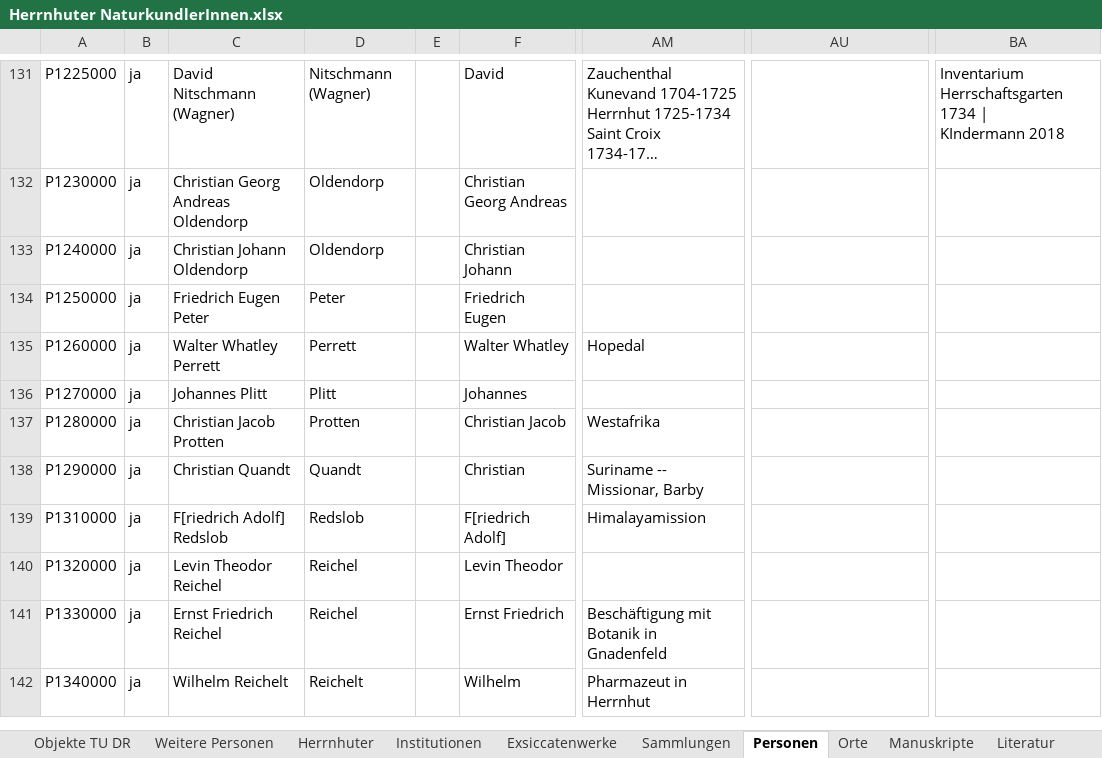
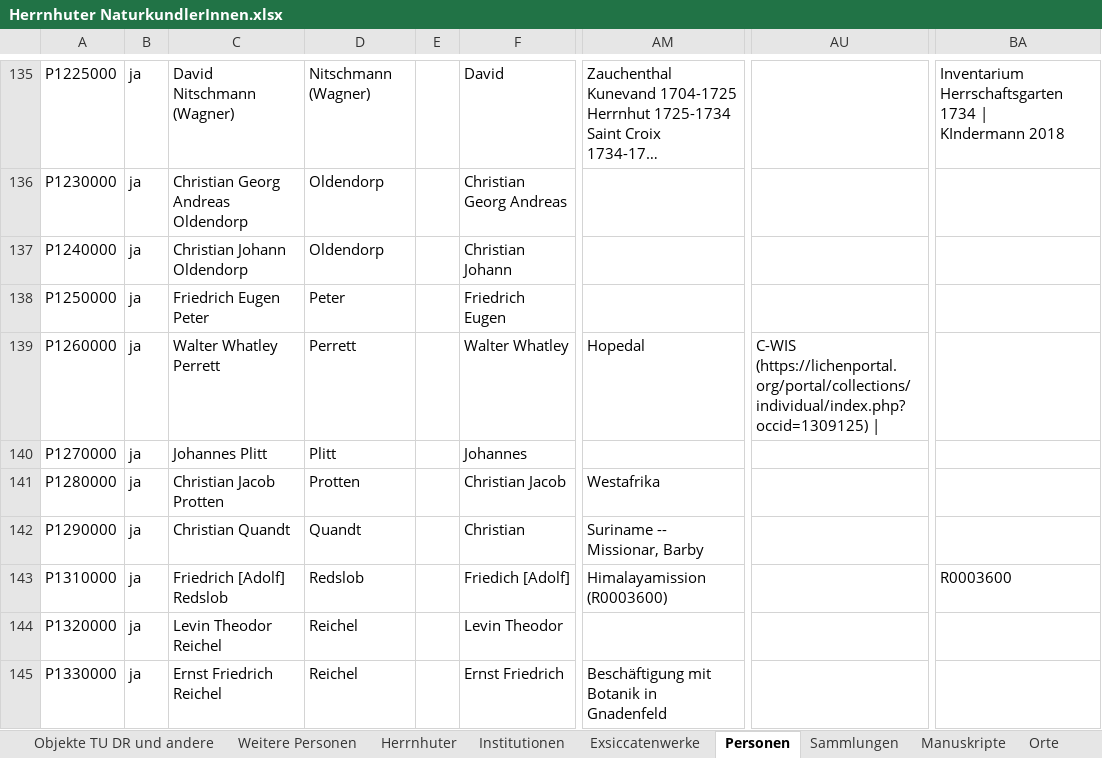
Before and after one commit to rue-a/naturforschung_und_protestantische_mission, an Excel workbook: data/Herrnhuter NaturkundlerInnen.xlsx, sheet Personen, drawn as a sheet; only a part is shown, gaps mark what is left out; the shorter side is filled out with more unchanged rows; long unchanged cells end in …; values as stored, in another font and other column widths than the file's, no cell formats; table styles not drawn; addresses are those after the commit; the diff covers the shown part only; the diff names each change by its address in the sheet, - before the commit and + after, or states it on an @@ line.

```diff
--- a/data/Herrnhuter NaturkundlerInnen.xlsx (sheet Personen)
+++ b/data/Herrnhuter NaturkundlerInnen.xlsx (sheet Personen)
-sheet tab: Objekte TU DR
+sheet tab: Objekte TU DR und andere
@@ sheet tab order changed: Objekte TU DR und andere | Weitere Personen | Herrnhuter | Institutionen | Exsiccatenwerke | Personen | Sammlungen | Manuskripte | Orte @@
-AU139: (empty)
+AU139: C-WIS (https://lichenportal.org/portal/collections/individual/index.php?occid=1309125) |
-C143: F[riedrich Adolf] Redslob
+C143: Friedrich [Adolf] Redslob
-F143: F[riedrich Adolf]
+F143: Friedich [Adolf]
-AM143: Himalayamission
+AM143: Himalayamission (R0003600)
-BA143: (empty)
+BA143: R0003600
```
Also changed, not shown: 8 added rows and 119 edited cells elsewhere in this sheet, sheet Manuskripte, sheet Literatur, sheet Sammlungen, sheet Orte, sheet Archive, sheet Objekte TU DR und andere, cell formats.
